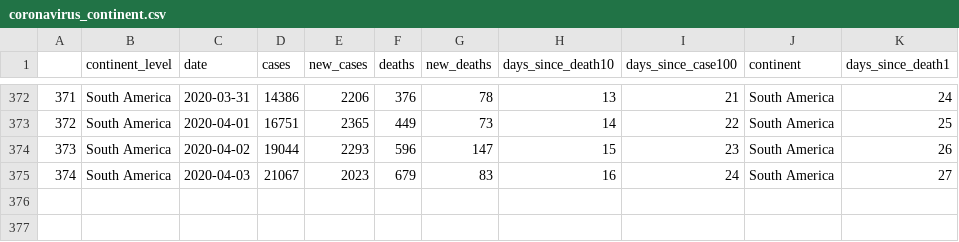
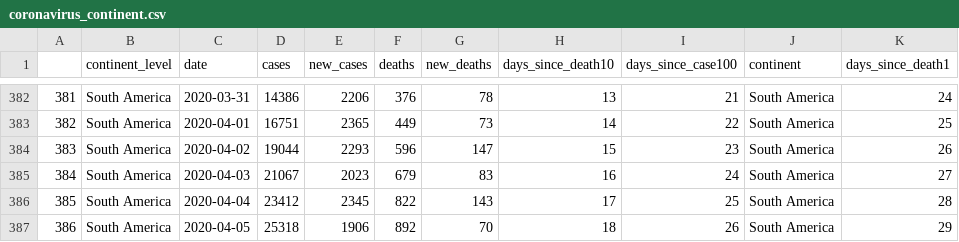
Before and after one commit to cristianrohr/covid19ARgentina, a CSV file: input_data/coronavirus_continent.csv, drawn as a sheet; only a part is shown, gaps mark what is left out; the diff covers the shown part only; the diff names each change by its address in the sheet, - before the commit and + after, or states it on an @@ line.

```diff
--- a/input_data/coronavirus_continent.csv
+++ b/input_data/coronavirus_continent.csv
@@ column A renumbered between rows 54 and 385 @@
+row 386: 385 | South America | 2020-04-04 | 23412 | 2345 | 822 | 143 | 17 | 25 | South America | 28
+row 387: 386 | South America | 2020-04-05 | 25318 | 1906 | 892 | 70 | 18 | 26 | South America | 29
```
Also changed, not shown: 10 added rows elsewhere in this file, input_data/argentina_data.csv, input_data/coronavirus_argentina.csv, 7 other files.
